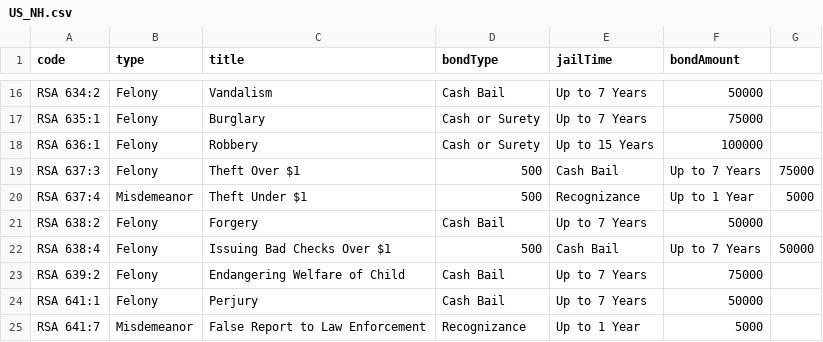
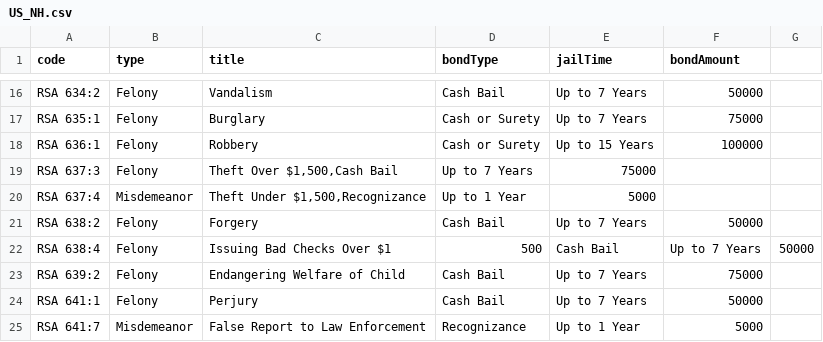
Before and after one commit to Sonoran-Software/CAD-Penal-Codes, a CSV file: US_NH.csv, drawn as a sheet; only a part is shown, gaps mark what is left out.

Commit message:
Update US_NH.csv

```diff
--- a/US_NH.csv
+++ b/US_NH.csv
@@ -18,4 +18,4 @@ RSA 635:1,Felony,Burglary,Cash or Surety,Up to 7 Years,75000
 RSA 636:1,Felony,Robbery,Cash or Surety,Up to 15 Years,100000
-RSA 637:3,Felony,Theft Over $1,500,Cash Bail,Up to 7 Years,75000
-RSA 637:4,Misdemeanor,Theft Under $1,500,Recognizance,Up to 1 Year,5000
+RSA 637:3,Felony,"Theft Over $1,500,Cash Bail",Up to 7 Years,75000
+RSA 637:4,Misdemeanor,"Theft Under $1,500,Recognizance",Up to 1 Year,5000
 RSA 638:2,Felony,Forgery,Cash Bail,Up to 7 Years,50000
```
